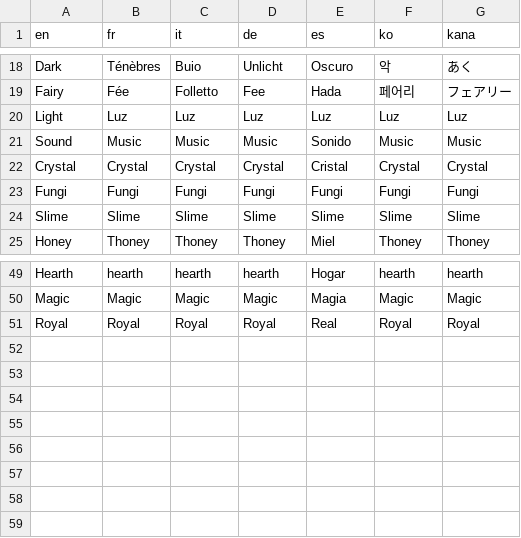
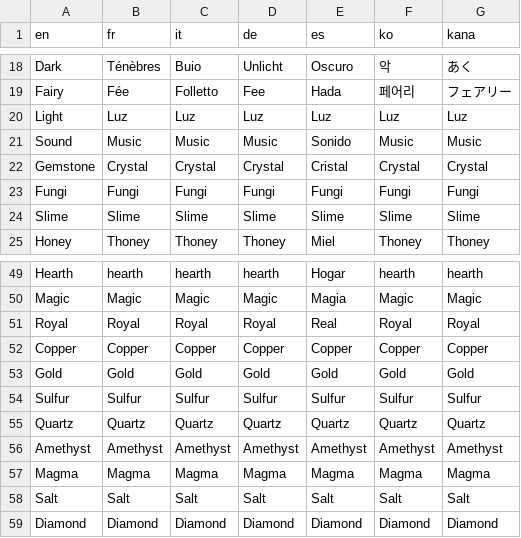
Before and after one commit to JuanciscoPacketTracer/dungeon-critters, a CSV file: Data/Text/Dialogs/100003.csv, drawn as a sheet; only a part is shown, gaps mark what is left out.

```diff
--- a/Data/Text/Dialogs/100003.csv
+++ b/Data/Text/Dialogs/100003.csv
@@ -21,3 +21,3 @@ Light,Luz,Luz,Luz,Luz,Luz,Luz
 Sound,Music,Music,Music,Sonido,Music,Music
-Crystal,Crystal,Crystal,Crystal,Cristal,Crystal,Crystal
+Gemstone,Crystal,Crystal,Crystal,Cristal,Crystal,Crystal
 Fungi,Fungi,Fungi,Fungi,Fungi,Fungi,Fungi
@@ -51 +51,9 @@ Magic,Magic,Magic,Magic,Magia,Magic,Magic
 Royal,Royal,Royal,Royal,Real,Royal,Royal
+Copper,Copper,Copper,Copper,Copper,Copper,Copper
+Gold,Gold,Gold,Gold,Gold,Gold,Gold
+Sulfur,Sulfur,Sulfur,Sulfur,Sulfur,Sulfur,Sulfur
+Quartz,Quartz,Quartz,Quartz,Quartz,Quartz,Quartz
+Amethyst,Amethyst,Amethyst,Amethyst,Amethyst,Amethyst,Amethyst
+Magma,Magma,Magma,Magma,Magma,Magma,Magma
+Salt,Salt,Salt,Salt,Salt,Salt,Salt
+Diamond,Diamond,Diamond,Diamond,Diamond,Diamond,Diamond
```
Also changed, not shown: 57 other files.
